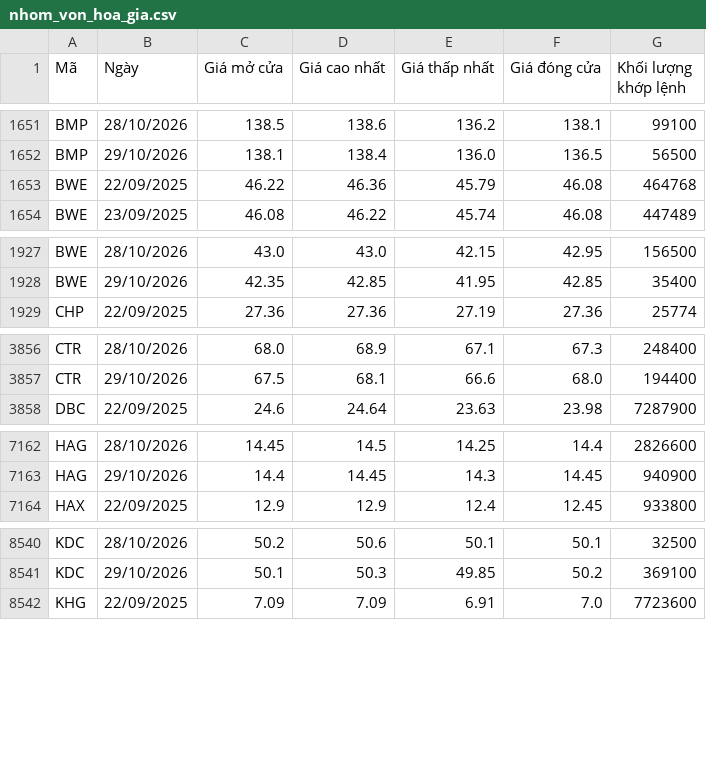
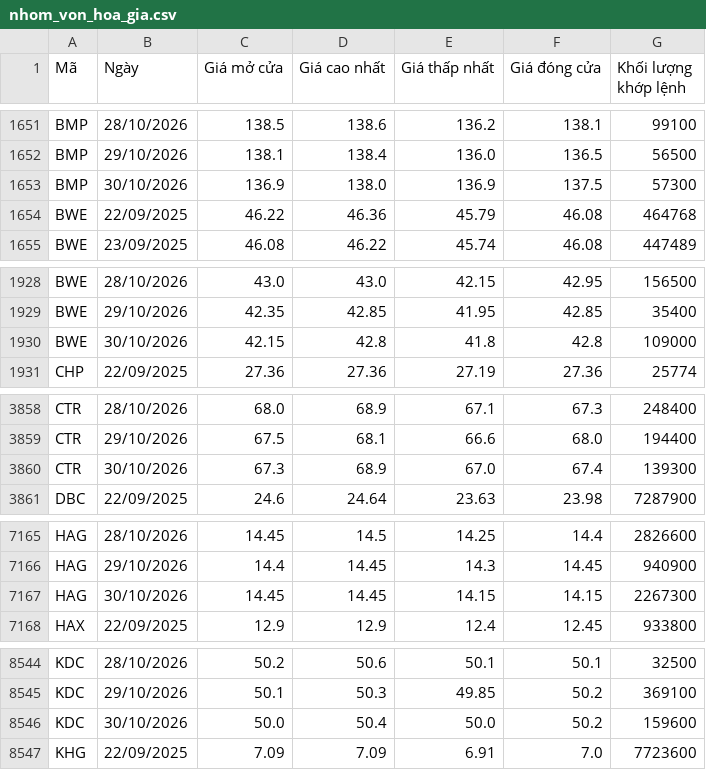
Before and after one commit to yunaduong2022-prog/tram-tin-hieu-ck, a CSV file: data/nhom_von_hoa_gia.csv, drawn as a sheet; only a part is shown, gaps mark what is left out; the diff covers the shown part only; the diff names each change by its address in the sheet, - before the commit and + after, or states it on an @@ line.

```diff
--- a/data/nhom_von_hoa_gia.csv
+++ b/data/nhom_von_hoa_gia.csv
+row 1653: BMP | 30/10/2026 | 136.9 | 138.0 | 136.9 | 137.5 | 57300
+row 1930: BWE | 30/10/2026 | 42.15 | 42.8 | 41.8 | 42.8 | 109000
+row 3860: CTR | 30/10/2026 | 67.3 | 68.9 | 67.0 | 67.4 | 139300
+row 7167: HAG | 30/10/2026 | 14.45 | 14.45 | 14.15 | 14.15 | 2267300
+row 8546: KDC | 30/10/2026 | 50.0 | 50.4 | 50.0 | 50.2 | 159600
```
Also changed, not shown: 3 added rows elsewhere in this file, data/index_prices.csv, data/stock_metadata.csv.
